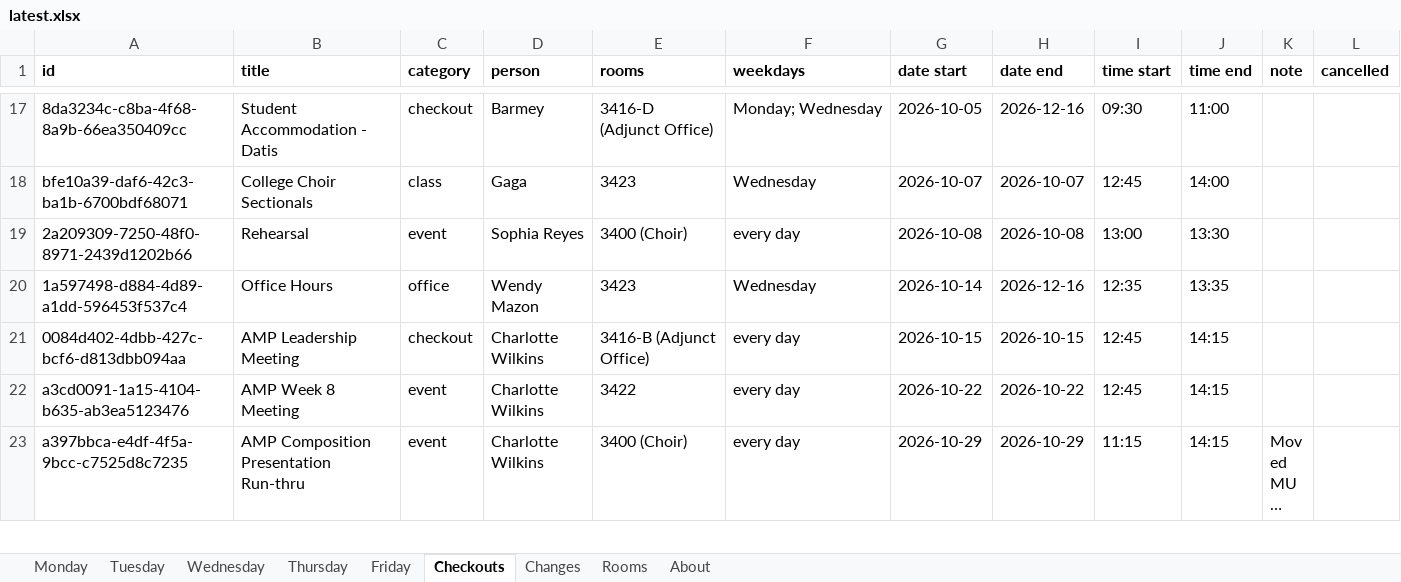
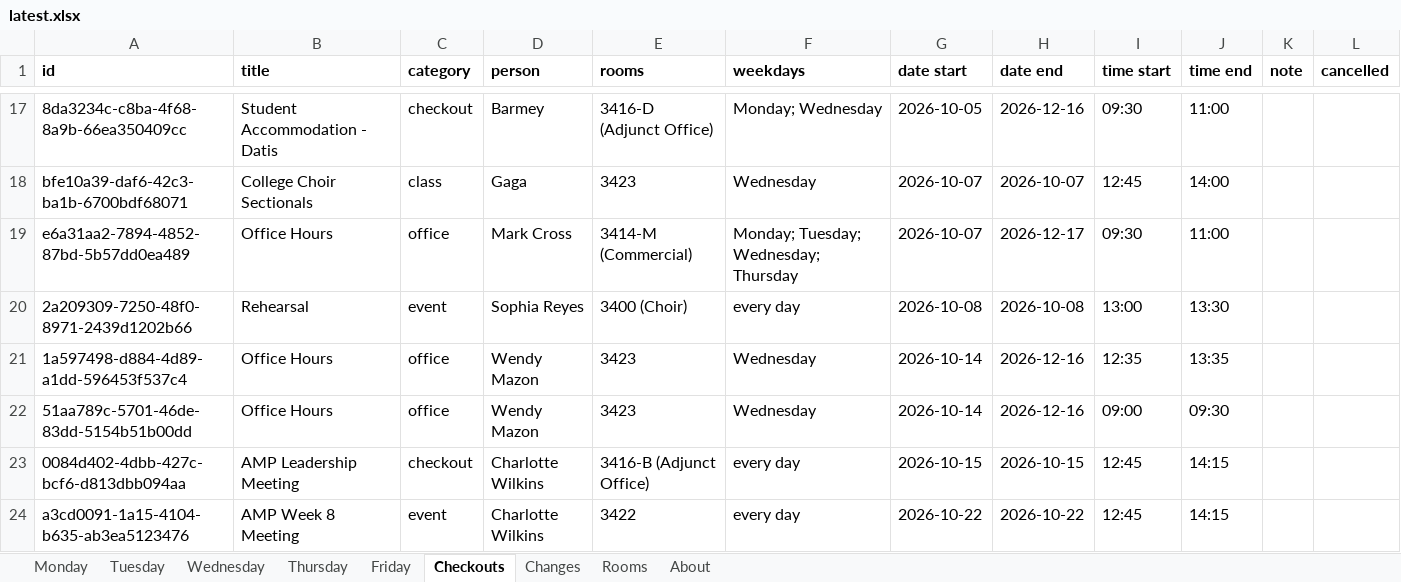
Before and after one commit to Cusco-and-Karma/LAPC-Music-Room-Checkout, an Excel workbook: backups/latest.xlsx, sheet Checkouts, drawn as a sheet; only a part is shown, gaps mark what is left out; the shorter side is filled out with more unchanged rows; long unchanged cells end in …; values as stored, in another font and other column widths than the file's, no borders; the diff names each change by its address in the sheet, - before the commit and + after, or states it on an @@ line.

```diff
--- a/backups/latest.xlsx (sheet Checkouts)
+++ b/backups/latest.xlsx (sheet Checkouts)
+row 19: e6a31aa2-7894-4852-87bd-5b57dd0ea489 | Office Hours | office | Mark Cross | 3414-M (Commercial) | Monday; Tuesday; Wednesday; Thursday | 2026-10-07 | 2026-12-17 | 09:30 | 11:00
+row 22: 51aa789c-5701-46de-83dd-5154b51b00dd | Office Hours | office | Wendy Mazon | 3423 | Wednesday | 2026-10-14 | 2026-12-16 | 09:00 | 09:30
```
Also changed, not shown: sheet Changes, sheet About, 2 other files.
